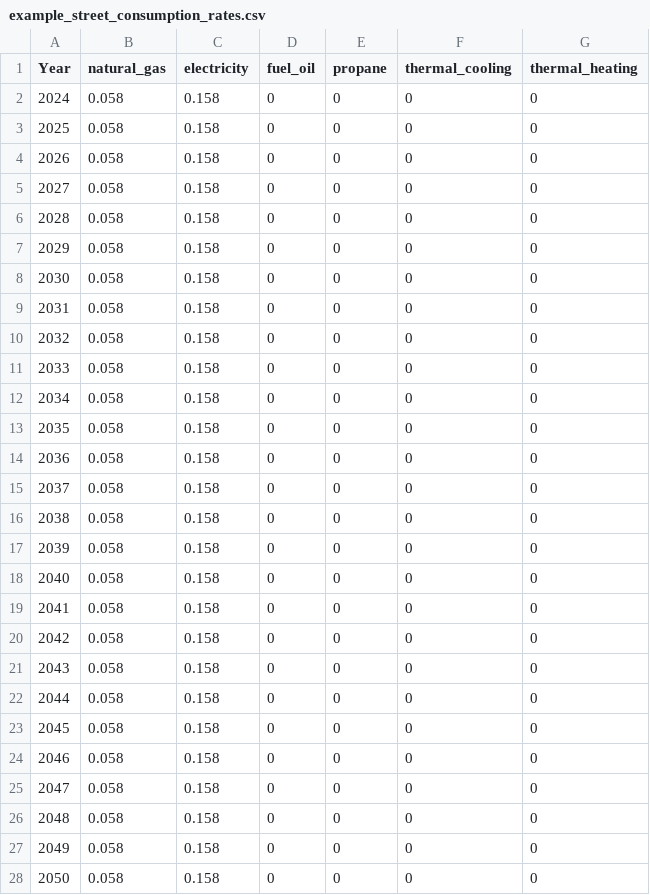
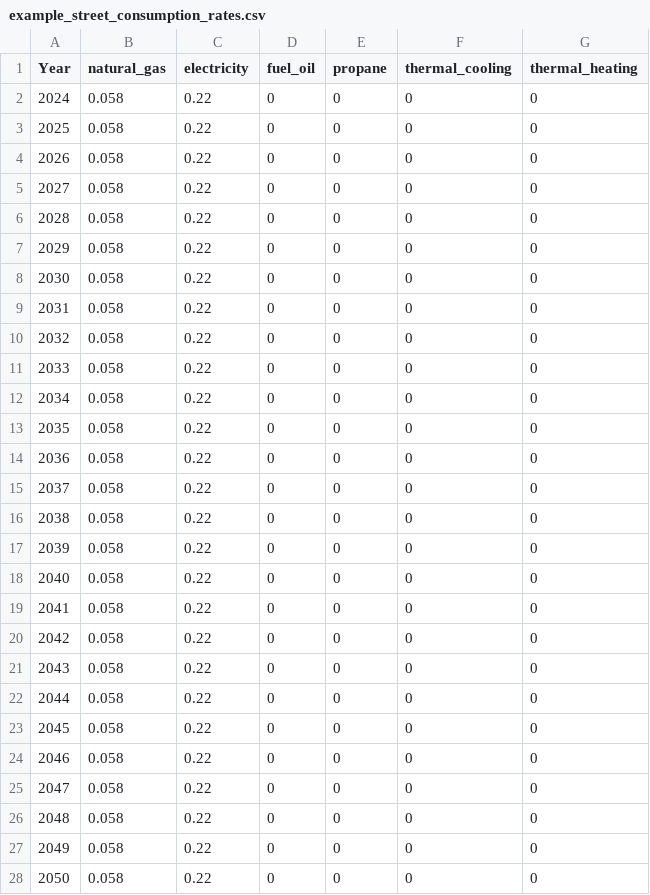
Before and after one commit to Groundworkdata/segment-iat, a CSV file: config_files/example_street/utility_network/example_street_consumption_rates.csv, drawn as a sheet.

```diff
--- a/config_files/example_street/utility_network/example_street_consumption_rates.csv
+++ b/config_files/example_street/utility_network/example_street_consumption_rates.csv
@@ -1,28 +1,28 @@
 Year,natural_gas,electricity,fuel_oil,propane,thermal_cooling,thermal_heating
-2024,0.058,0.158,0,0,0,0
-2025,0.058,0.158,0,0,0,0
-2026,0.058,0.158,0,0,0,0
-2027,0.058,0.158,0,0,0,0
-2028,0.058,0.158,0,0,0,0
-2029,0.058,0.158,0,0,0,0
-2030,0.058,0.158,0,0,0,0
-2031,0.058,0.158,0,0,0,0
-2032,0.058,0.158,0,0,0,0
-2033,0.058,0.158,0,0,0,0
-2034,0.058,0.158,0,0,0,0
-2035,0.058,0.158,0,0,0,0
-2036,0.058,0.158,0,0,0,0
-2037,0.058,0.158,0,0,0,0
-2038,0.058,0.158,0,0,0,0
-2039,0.058,0.158,0,0,0,0
-2040,0.058,0.158,0,0,0,0
-2041,0.058,0.158,0,0,0,0
-2042,0.058,0.158,0,0,0,0
-2043,0.058,0.158,0,0,0,0
-2044,0.058,0.158,0,0,0,0
-2045,0.058,0.158,0,0,0,0
-2046,0.058,0.158,0,0,0,0
-2047,0.058,0.158,0,0,0,0
-2048,0.058,0.158,0,0,0,0
-2049,0.058,0.158,0,0,0,0
-2050,0.058,0.158,0,0,0,0
+2024,0.058,0.22,0,0,0,0
+2025,0.058,0.22,0,0,0,0
+2026,0.058,0.22,0,0,0,0
+2027,0.058,0.22,0,0,0,0
+2028,0.058,0.22,0,0,0,0
+2029,0.058,0.22,0,0,0,0
+2030,0.058,0.22,0,0,0,0
+2031,0.058,0.22,0,0,0,0
+2032,0.058,0.22,0,0,0,0
+2033,0.058,0.22,0,0,0,0
+2034,0.058,0.22,0,0,0,0
+2035,0.058,0.22,0,0,0,0
+2036,0.058,0.22,0,0,0,0
+2037,0.058,0.22,0,0,0,0
+2038,0.058,0.22,0,0,0,0
+2039,0.058,0.22,0,0,0,0
+2040,0.058,0.22,0,0,0,0
+2041,0.058,0.22,0,0,0,0
+2042,0.058,0.22,0,0,0,0
+2043,0.058,0.22,0,0,0,0
+2044,0.058,0.22,0,0,0,0
+2045,0.058,0.22,0,0,0,0
+2046,0.058,0.22,0,0,0,0
+2047,0.058,0.22,0,0,0,0
+2048,0.058,0.22,0,0,0,0
+2049,0.058,0.22,0,0,0,0
+2050,0.058,0.22,0,0,0,0
```
Also changed, not shown: config_files/example_street/utility_network/example_street_emission_rates.csv, config_files/example_street/utility_network/example_street_gas_meters.csv, 5 other files.
